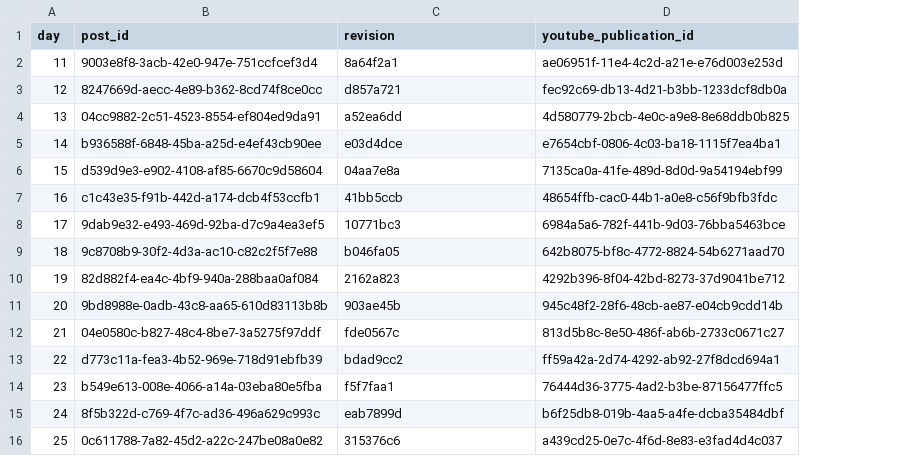
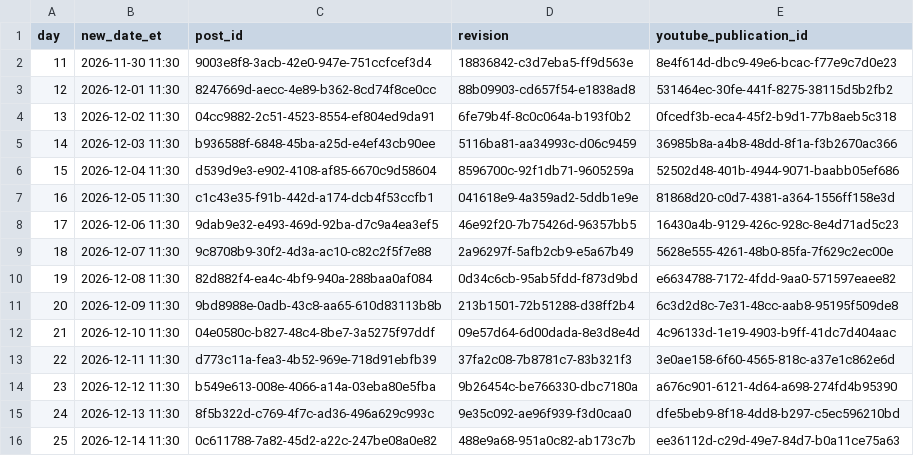
Before and after one commit to zaytovnntrades/Tester.exe, a CSV file: published/youtube-retry.csv, drawn as a sheet; only a part is shown; addresses are those after the commit; the diff covers the shown part only; the diff names each change by its address in the sheet, - before the commit and + after, or states it on an @@ line.

```diff
--- a/published/youtube-retry.csv
+++ b/published/youtube-retry.csv
+column B (new_date_et), rows 2-16: 2026-11-30 11:30 | 2026-12-01 11:30 | 2026-12-02 11:30 | 2026-12-03 11:30 | 2026-12-04 11:30 | 2026-12-05 11:30 | 2026-12-06 11:30 | 2026-12-07 11:30 | 2026-12-08 11:30 | 2026-12-09 11:30 | 2026-12-10 11:30 | 2026-12-11 11:30 | 2026-12-12 11:30 | 2026-12-13 11:30 | 2026-12-14 11:30
-D2 (revision): 8a64f2a1
+D2 (revision): 18836842-c3d7eba5-ff9d563e
-E2 (youtube_publication_id): ae06951f-11e4-4c2d-a21e-e76d003e253d
+E2 (youtube_publication_id): 8e4f614d-dbc9-49e6-bcac-f77e9c7d0e23
-D3 (revision): d857a721
+D3 (revision): 88b09903-cd657f54-e1838ad8
-E3 (youtube_publication_id): fec92c69-db13-4d21-b3bb-1233dcf8db0a
+E3 (youtube_publication_id): 531464ec-30fe-441f-8275-38115d5b2fb2
-D4 (revision): a52ea6dd
+D4 (revision): 6fe79b4f-8c0c064a-b193f0b2
-E4 (youtube_publication_id): 4d580779-2bcb-4e0c-a9e8-8e68ddb0b825
+E4 (youtube_publication_id): 0fcedf3b-eca4-45f2-b9d1-77b8aeb5c318
-D5 (revision): e03d4dce
+D5 (revision): 5116ba81-aa34993c-d06c9459
-E5 (youtube_publication_id): e7654cbf-0806-4c03-ba18-1115f7ea4ba1
+E5 (youtube_publication_id): 36985b8a-a4b8-48dd-8f1a-f3b2670ac366
-D6 (revision): 04aa7e8a
+D6 (revision): 8596700c-92f1db71-9605259a
-E6 (youtube_publication_id): 7135ca0a-41fe-489d-8d0d-9a54194ebf99
+E6 (youtube_publication_id): 52502d48-401b-4944-9071-baabb05ef686
-D7 (revision): 41bb5ccb
+D7 (revision): 041618e9-4a359ad2-5ddb1e9e
-E7 (youtube_publication_id): 48654ffb-cac0-44b1-a0e8-c56f9bfb3fdc
+E7 (youtube_publication_id): 81868d20-c0d7-4381-a364-1556ff158e3d
-D8 (revision): 10771bc3
+D8 (revision): 46e92f20-7b75426d-96357bb5
-E8 (youtube_publication_id): 6984a5a6-782f-441b-9d03-76bba5463bce
+E8 (youtube_publication_id): 16430a4b-9129-426c-928c-8e4d71ad5c23
-D9 (revision): b046fa05
+D9 (revision): 2a96297f-5afb2cb9-e5a67b49
-E9 (youtube_publication_id): 642b8075-bf8c-4772-8824-54b6271aad70
+E9 (youtube_publication_id): 5628e555-4261-48b0-85fa-7f629c2ec00e
-D10 (revision): 2162a823
+D10 (revision): 0d34c6cb-95ab5fdd-f873d9bd
-E10 (youtube_publication_id): 4292b396-8f04-42bd-8273-37d9041be712
+E10 (youtube_publication_id): e6634788-7172-4fdd-9aa0-571597eaee82
-D11 (revision): 903ae45b
+D11 (revision): 213b1501-72b51288-d38ff2b4
-E11 (youtube_publication_id): 945c48f2-28f6-48cb-ae87-e04cb9cdd14b
+E11 (youtube_publication_id): 6c3d2d8c-7e31-48cc-aab8-95195f509de8
-D12 (revision): fde0567c
+D12 (revision): 09e57d64-6d00dada-8e3d8e4d
-E12 (youtube_publication_id): 813d5b8c-8e50-486f-ab6b-2733c0671c27
+E12 (youtube_publication_id): 4c96133d-1e19-4903-b9ff-41dc7d404aac
-D13 (revision): bdad9cc2
+D13 (revision): 37fa2c08-7b8781c7-83b321f3
-E13 (youtube_publication_id): ff59a42a-2d74-4292-ab92-27f8dcd694a1
+E13 (youtube_publication_id): 3e0ae158-6f60-4565-818c-a37e1c862e6d
-D14 (revision): f5f7faa1
+D14 (revision): 9b26454c-be766330-dbc7180a
-E14 (youtube_publication_id): 76444d36-3775-4ad2-b3be-87156477ffc5
+E14 (youtube_publication_id): a676c901-6121-4d64-a698-274fd4b95390
-D15 (revision): eab7899d
+D15 (revision): 9e35c092-ae96f939-f3d0caa0
-E15 (youtube_publication_id): b6f25db8-019b-4aa5-a4fe-dcba35484dbf
+E15 (youtube_publication_id): dfe5beb9-8f18-4dd8-b297-c5ec596210bd
-D16 (revision): 315376c6
+D16 (revision): 488e9a68-951a0c82-ab173c7b
-E16 (youtube_publication_id): a439cd25-0e7c-4f6d-8e83-e3fad4d4c037
+E16 (youtube_publication_id): ee36112d-c29d-49e7-84d7-b0a11ce75a63
```
Also changed, not shown: 10 edited cells elsewhere in this file, 3 other files.
